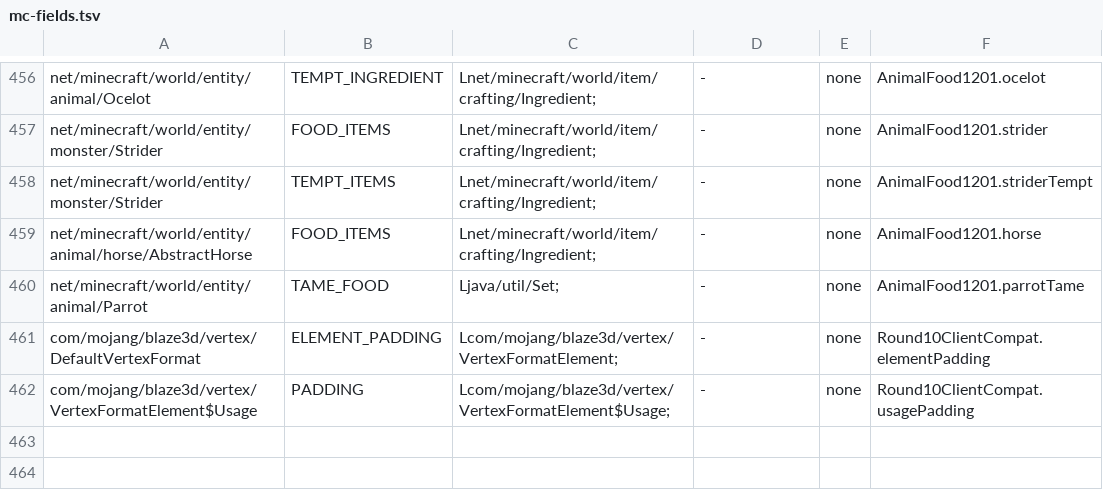
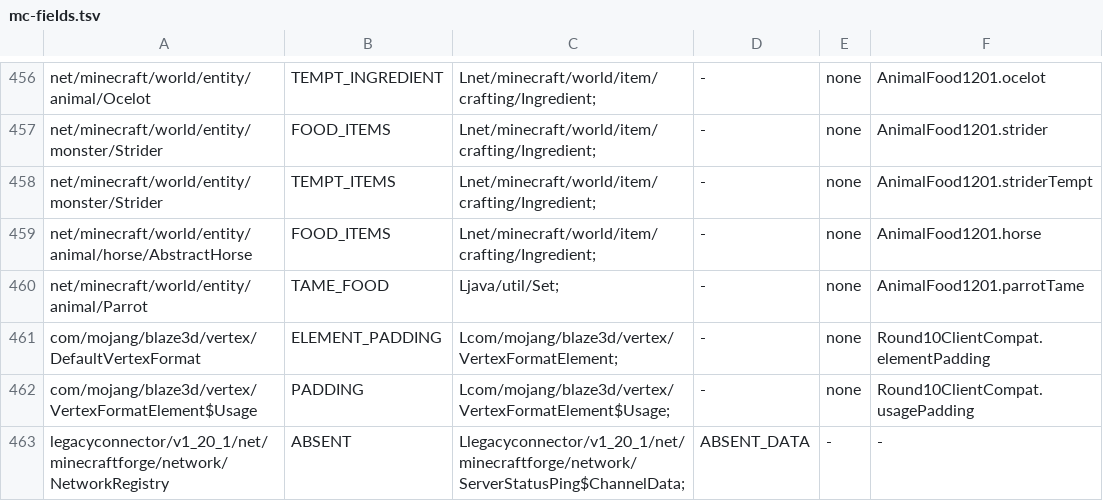
Before and after one commit to kylepitcock/Legacy-Connector, a TSV file: loader/src/main/resources/legacyconnector/forward/1.20.1/mc-fields.tsv, drawn as a sheet; only a part is shown, gaps mark what is left out; the diff names each change by its address in the sheet, - before the commit and + after, or states it on an @@ line.

```diff
--- a/loader/src/main/resources/legacyconnector/forward/1.20.1/mc-fields.tsv
+++ b/loader/src/main/resources/legacyconnector/forward/1.20.1/mc-fields.tsv
+row 463: legacyconnector/v1_20_1/net/minecraftforge/network/NetworkRegistry | ABSENT | Llegacyconnector/v1_20_1/net/minecraftforge/network/ServerStatusPing$ChannelData; | ABSENT_DATA | - | -
```
Also changed, not shown: loader/src/main/resources/legacyconnector/forward/1.20.1/mc-calls.tsv, loader/src/main/resources/legacyconnector/forward/1.20.1/mc-members.tsv, 9 other files.
